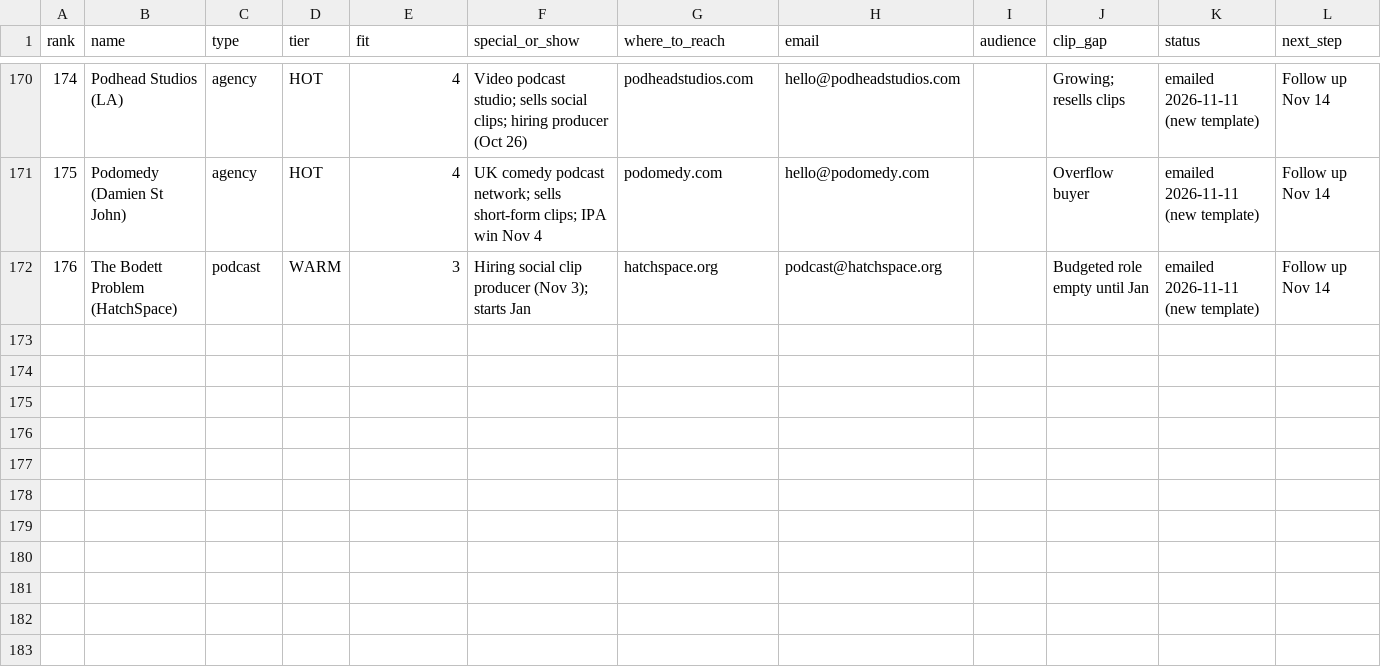
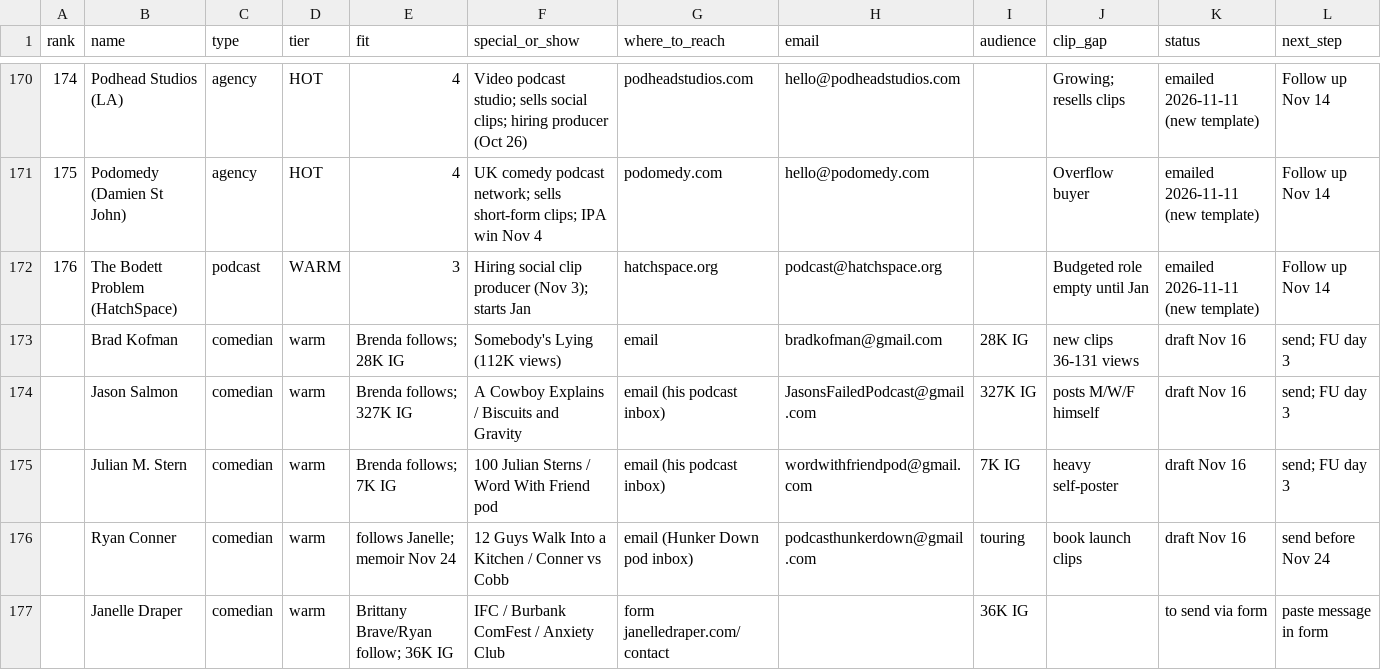
Before and after one commit to amdadmaui-beep/auto-aesprites, a CSV file: outreach/prospects.csv, drawn as a sheet; only a part is shown, gaps mark what is left out.

```diff
--- a/outreach/prospects.csv
+++ b/outreach/prospects.csv
@@ -172 +172,6 @@ rank,name,type,tier,fit,special_or_show,where_to_reach,email,audience,clip_gap,s
 176,The Bodett Problem (HatchSpace),podcast,WARM,3,Hiring social clip producer (Nov 3); starts Jan,hatchspace.org,podcast@hatchspace.org,,Budgeted role empty until Jan,emailed 2026-11-11 (new template),Follow up Nov 14
+,Brad Kofman,comedian,warm,Brenda follows; 28K IG,Somebody's Lying (112K views),email,bradkofman@gmail.com,28K IG,new clips 36-131 views,draft Nov 16,send; FU day 3
+,Jason Salmon,comedian,warm,Brenda follows; 327K IG,A Cowboy Explains / Biscuits and Gravity,email (his podcast inbox),JasonsFailedPodcast@gmail.com,327K IG,posts M/W/F himself,draft Nov 16,send; FU day 3
+,Julian M. Stern,comedian,warm,Brenda follows; 7K IG,100 Julian Sterns / Word With Friend pod,email (his podcast inbox),wordwithfriendpod@gmail.com,7K IG,heavy self-poster,draft Nov 16,send; FU day 3
+,Ryan Conner,comedian,warm,follows Janelle; memoir Nov 24,12 Guys Walk Into a Kitchen / Conner vs Cobb,email (Hunker Down pod inbox),podcasthunkerdown@gmail.com,touring,book launch clips,draft Nov 16,send before Nov 24
+,Janelle Draper,comedian,warm,Brittany Brave/Ryan follow; 36K IG,IFC / Burbank ComFest / Anxiety Club,form janelledraper.com/contact,,36K IG,,to send via form,paste message in form
```
Also changed, not shown: 1 other file.
